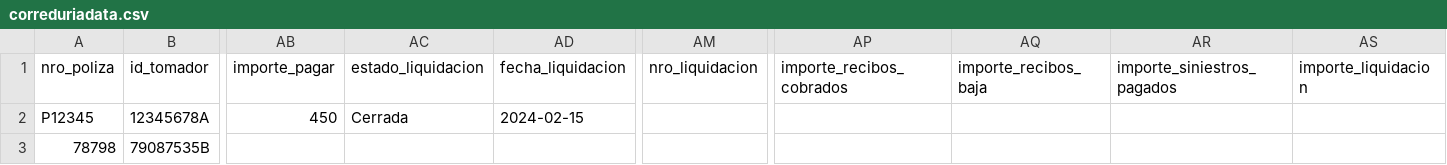
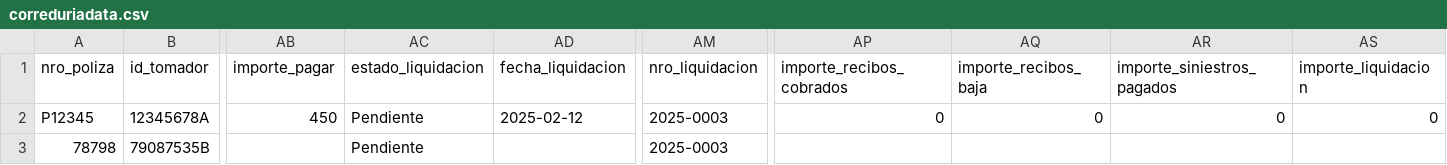
Before and after one commit to vic942tor/Visual_estudio, a CSV file: Programación/Correduria/correduriadata.csv, drawn as a sheet; only a part is shown, gaps mark what is left out; the diff names each change by its address in the sheet, - before the commit and + after, or states it on an @@ line.

```diff
--- a/Programación/Correduria/correduriadata.csv
+++ b/Programación/Correduria/correduriadata.csv
-AC2 (estado_liquidacion): Cerrada
+AC2 (estado_liquidacion): Pendiente
-AD2 (fecha_liquidacion): 2024-02-15
+AD2 (fecha_liquidacion): 2025-02-12
-AM2:AM3 (nro_liquidacion): (empty)
+AM2:AM3 (nro_liquidacion): 2025-0003
-AP2 (importe_recibos_cobrados): (empty)
+AP2 (importe_recibos_cobrados): 0
-AQ2 (importe_recibos_baja): (empty)
+AQ2 (importe_recibos_baja): 0
-AR2 (importe_siniestros_pagados): (empty)
+AR2 (importe_siniestros_pagados): 0
-AS2 (importe_liquidacion): (empty)
+AS2 (importe_liquidacion): 0
-AC3 (estado_liquidacion): (empty)
+AC3 (estado_liquidacion): Pendiente
```
Also changed, not shown: 2 other files.
